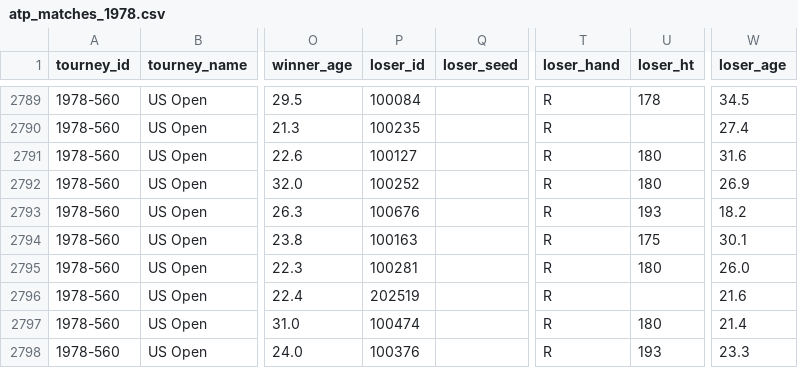
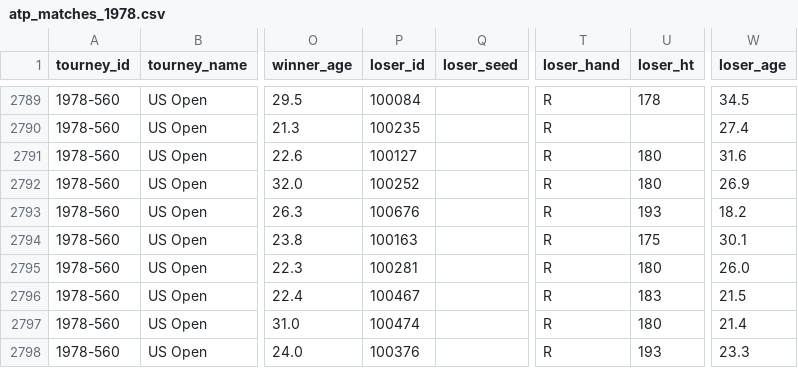
Before and after one commit to JeffSackmann/tennis_atp, a CSV file: atp_matches_1978.csv, drawn as a sheet; only a part is shown, gaps mark what is left out; the diff names each change by its address in the sheet, - before the commit and + after, or states it on an @@ line.

```diff
--- a/atp_matches_1978.csv
+++ b/atp_matches_1978.csv
-P2796 (loser_id): 202519
+P2796 (loser_id): 100467
-U2796 (loser_ht): (empty)
+U2796 (loser_ht): 183
-W2796 (loser_age): 21.6
+W2796 (loser_age): 21.5
```
Also changed, not shown: atp_matches_1968.csv, atp_matches_1979.csv, 7 other files.
